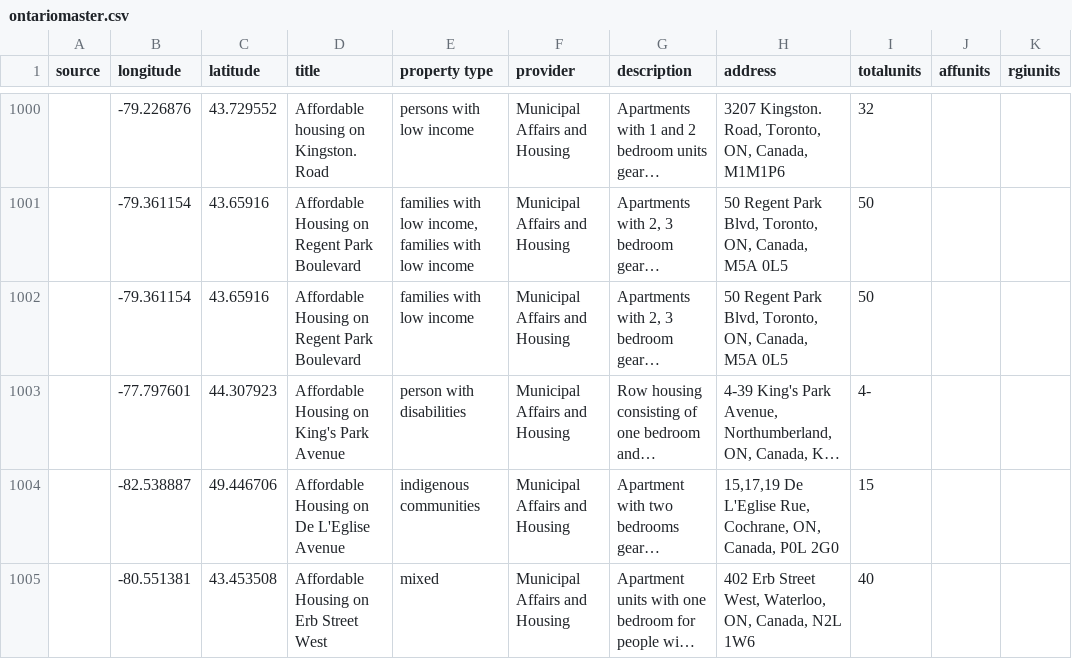
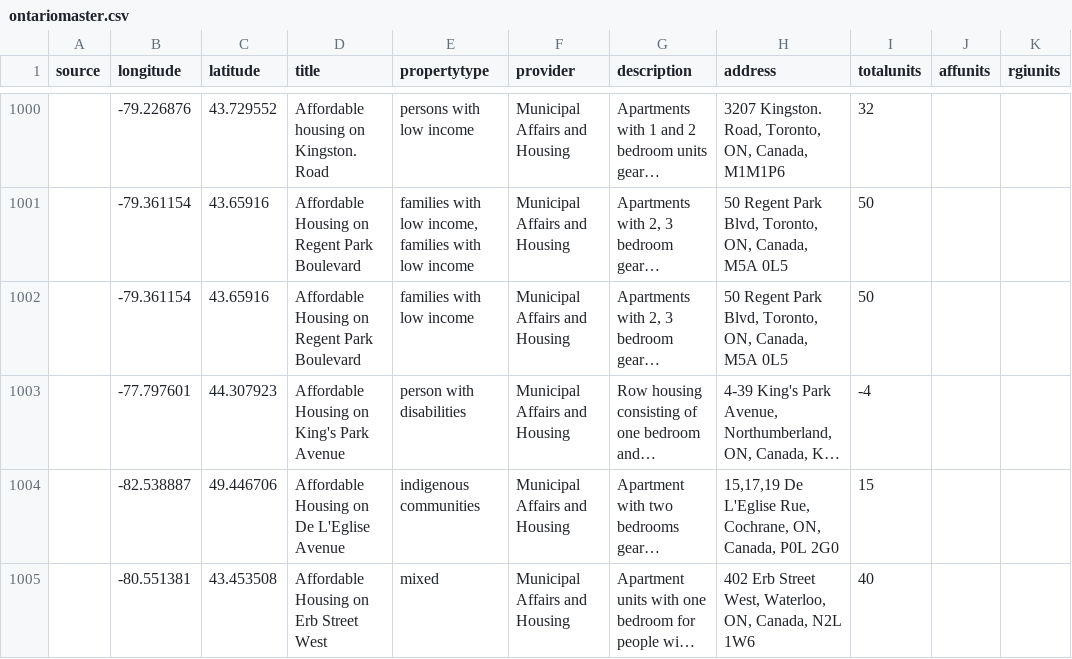
Before and after one commit to berotburns/affordable-canada, a CSV file: data/ontariomaster.csv, drawn as a sheet; only a part is shown, gaps mark what is left out; long unchanged cells end in …; the diff names each change by its address in the sheet, - before the commit and + after, or states it on an @@ line.

```diff
--- a/data/ontariomaster.csv
+++ b/data/ontariomaster.csv
-E1: property type
+E1: propertytype
-I1003 (totalunits): 4-
+I1003 (totalunits): -4
```
Also changed, not shown: data/bcmaster.csv, data/novascotiamaster.csv, 8 other files.
